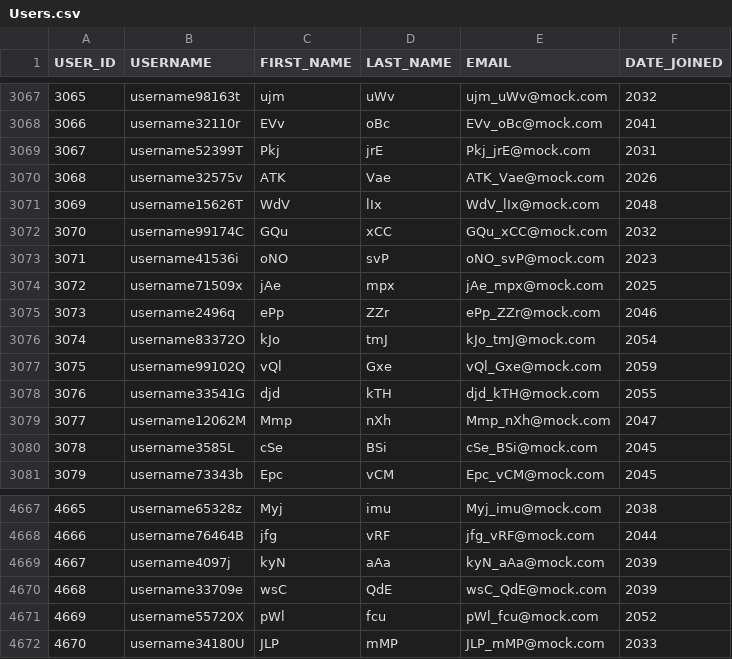
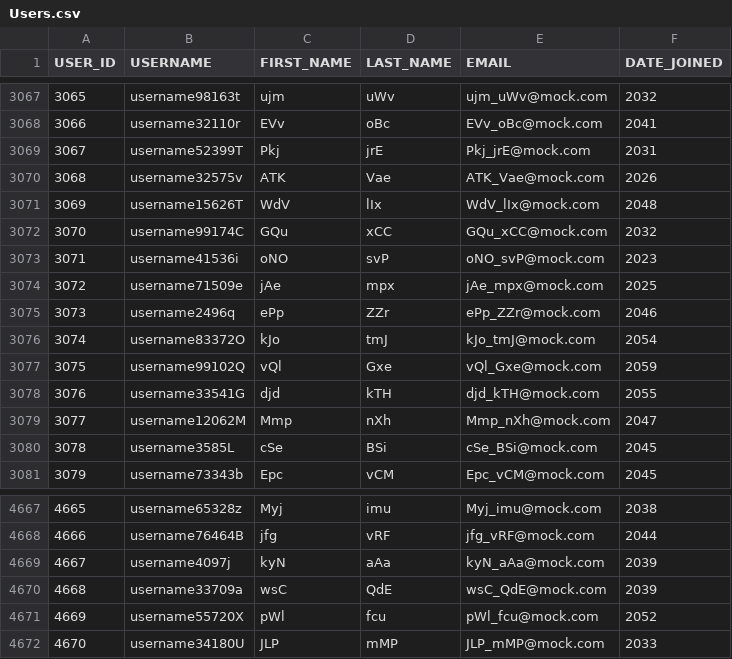
Before and after one commit to RaresMandrean/proiectul_colectiv, a CSV file: proiectul_colectiv/ai_data/Users.csv, drawn as a sheet; only a part is shown, gaps mark what is left out.

Commit message:
Added ai data to db, connected carousel to recommendations

```diff
--- a/proiectul_colectiv/ai_data/Users.csv
+++ b/proiectul_colectiv/ai_data/Users.csv
@@ -3073,3 +3073,3 @@ USER_ID,USERNAME,FIRST_NAME,LAST_NAME,EMAIL,DATE_JOINED
 3071,username41536i,oNO,svP,oNO_svP@mock.com,2023
-3072,username71509x,jAe,mpx,jAe_mpx@mock.com,2025
+3072,username71509e,jAe,mpx,jAe_mpx@mock.com,2025
 3073,username2496q,ePp,ZZr,ePp_ZZr@mock.com,2046
@@ -4669,3 +4669,3 @@ USER_ID,USERNAME,FIRST_NAME,LAST_NAME,EMAIL,DATE_JOINED
 4667,username4097j,kyN,aAa,kyN_aAa@mock.com,2039
-4668,username33709e,wsC,QdE,wsC_QdE@mock.com,2039
+4668,username33709a,wsC,QdE,wsC_QdE@mock.com,2039
 4669,username55720X,pWl,fcu,pWl_fcu@mock.com,2052
```
Also changed, not shown: 14 other files.
